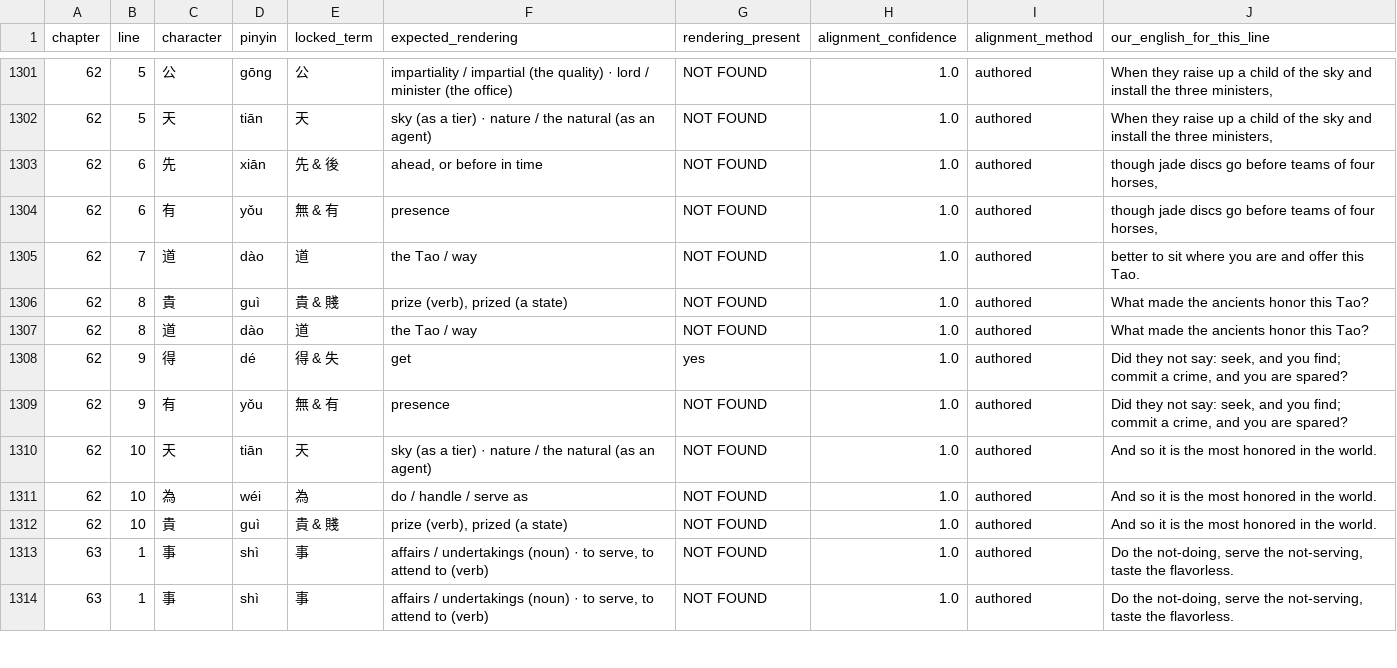
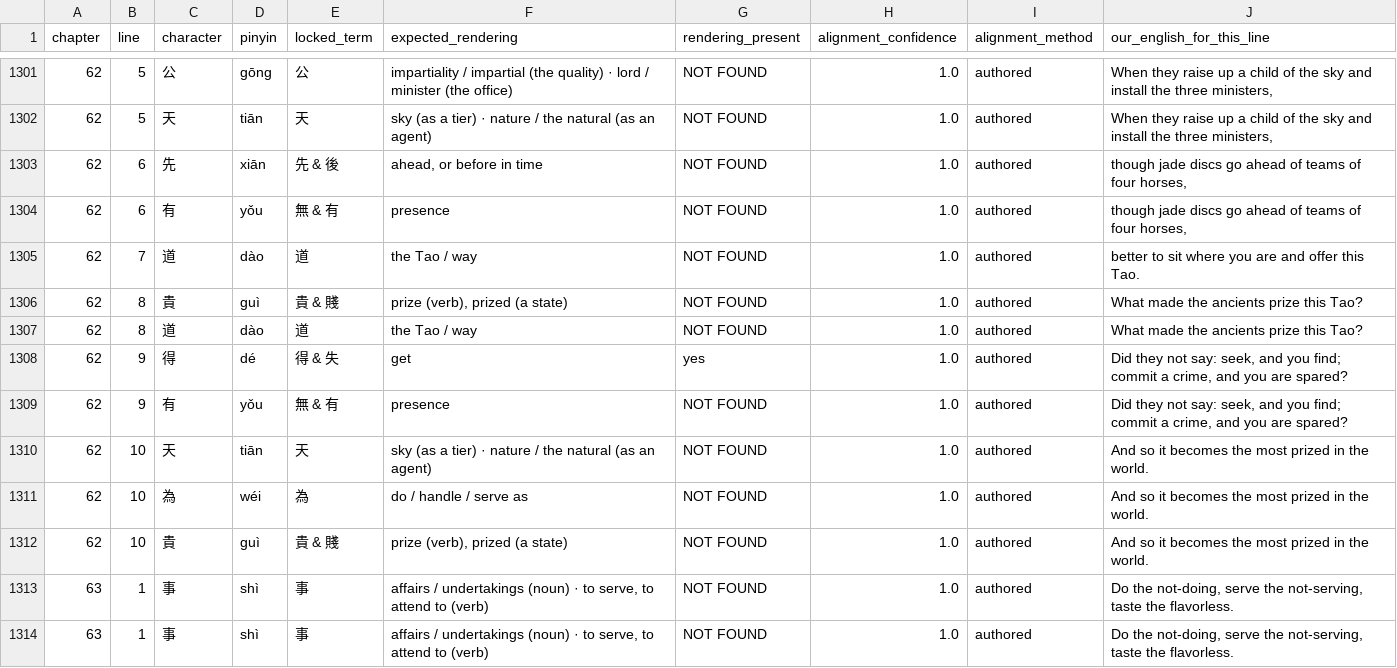
Before and after one commit to opencosmos-ai/taoteching, a CSV file: data/locked-renderings.csv, drawn as a sheet; only a part is shown, gaps mark what is left out.

```diff
--- a/data/locked-renderings.csv
+++ b/data/locked-renderings.csv
@@ -1302,12 +1302,12 @@ chapter,line,character,pinyin,locked_term,expected_rendering,rendering_present,a
 62,5,天,tiān,天,sky (as a tier) · nature / the natural (as an agent),NOT FOUND,1.0,authored,"When they raise up a child of the sky and install the three ministers,"
-62,6,先,xiān,先 & 後,"ahead, or before in time",NOT FOUND,1.0,authored,"though jade discs go before teams of four horses,"
-62,6,有,yǒu,無 & 有,presence,NOT FOUND,1.0,authored,"though jade discs go before teams of four horses,"
+62,6,先,xiān,先 & 後,"ahead, or before in time",NOT FOUND,1.0,authored,"though jade discs go ahead of teams of four horses,"
+62,6,有,yǒu,無 & 有,presence,NOT FOUND,1.0,authored,"though jade discs go ahead of teams of four horses,"
 62,7,道,dào,道,the Tao / way,NOT FOUND,1.0,authored,better to sit where you are and offer this Tao.
-62,8,貴,guì,貴 & 賤,"prize (verb), prized (a state)",NOT FOUND,1.0,authored,What made the ancients honor this Tao?
-62,8,道,dào,道,the Tao / way,NOT FOUND,1.0,authored,What made the ancients honor this Tao?
+62,8,貴,guì,貴 & 賤,"prize (verb), prized (a state)",NOT FOUND,1.0,authored,What made the ancients prize this Tao?
+62,8,道,dào,道,the Tao / way,NOT FOUND,1.0,authored,What made the ancients prize this Tao?
 62,9,得,dé,得 & 失,get,yes,1.0,authored,"Did they not say: seek, and you find; commit a crime, and you are spared?"
 62,9,有,yǒu,無 & 有,presence,NOT FOUND,1.0,authored,"Did they not say: seek, and you find; commit a crime, and you are spared?"
-62,10,天,tiān,天,sky (as a tier) · nature / the natural (as an agent),NOT FOUND,1.0,authored,And so it is the most honored in the world.
-62,10,為,wéi,為,do / handle / serve as,NOT FOUND,1.0,authored,And so it is the most honored in the world.
-62,10,貴,guì,貴 & 賤,"prize (verb), prized (a state)",NOT FOUND,1.0,authored,And so it is the most honored in the world.
+62,10,天,tiān,天,sky (as a tier) · nature / the natural (as an agent),NOT FOUND,1.0,authored,And so it becomes the most prized in the world.
+62,10,為,wéi,為,do / handle / serve as,NOT FOUND,1.0,authored,And so it becomes the most prized in the world.
+62,10,貴,guì,貴 & 賤,"prize (verb), prized (a state)",NOT FOUND,1.0,authored,And so it becomes the most prized in the world.
 63,1,事,shì,事,"affairs / undertakings (noun) · to serve, to attend to (verb)",NOT FOUND,1.0,authored,"Do the not-doing, serve the not-serving, taste the flavorless."
```
Also changed, not shown: data/chapters.csv, data/commentary.csv, 9 other files.
